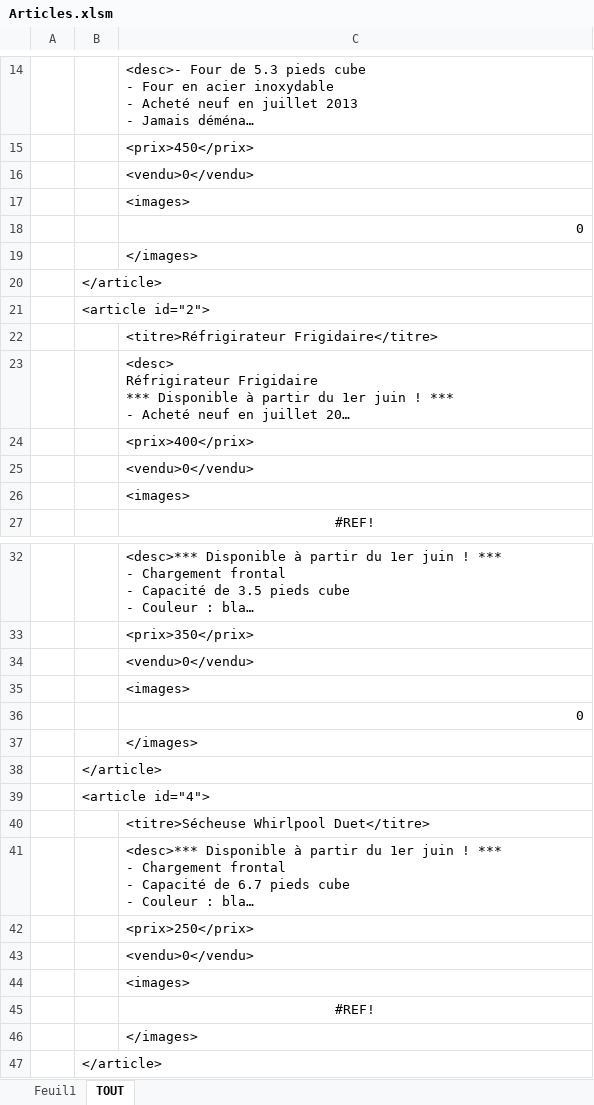
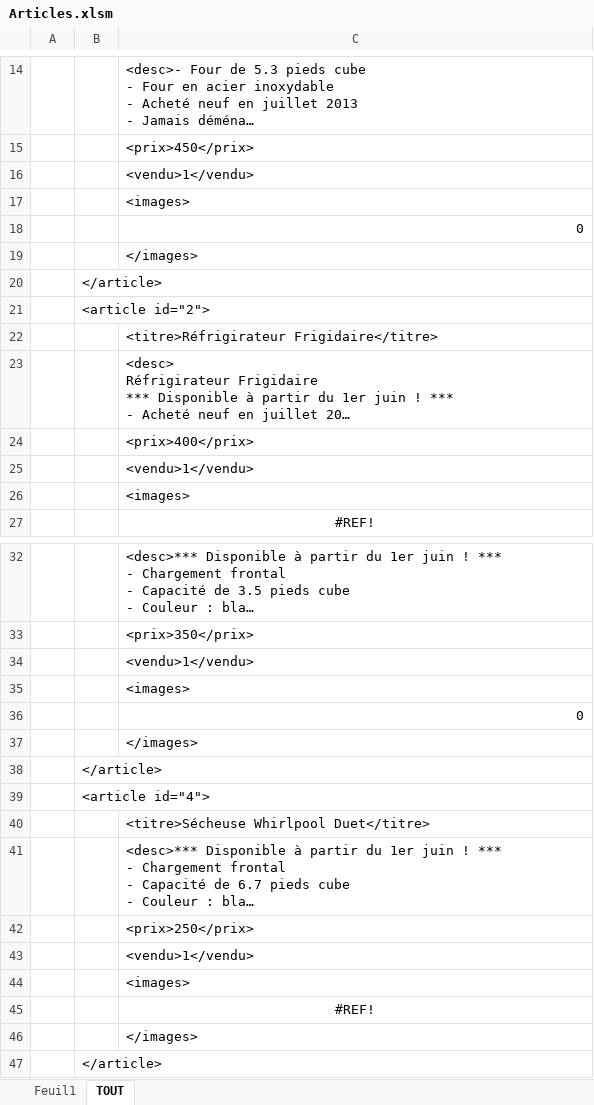
Before and after one commit to stephantasy/VenteObjet, an Excel workbook: data/Articles.xlsm, sheet TOUT, drawn as a sheet; only a part is shown, gaps mark what is left out; long unchanged cells end in …; values as stored, in another font and other column widths than the file's, no borders; the diff names each change by its address in the sheet, - before the commit and + after, or states it on an @@ line.

```diff
--- a/data/Articles.xlsm (sheet TOUT)
+++ b/data/Articles.xlsm (sheet TOUT)
-C16: <vendu>0</vendu>
+C16: <vendu>1</vendu>
-C25: <vendu>0</vendu>
+C25: <vendu>1</vendu>
-C34: <vendu>0</vendu>
+C34: <vendu>1</vendu>
-C43: <vendu>0</vendu>
+C43: <vendu>1</vendu>
```
Also changed, not shown: sheet Feuil1, formulas that keep their value, charts or pictures, 54 other files.
